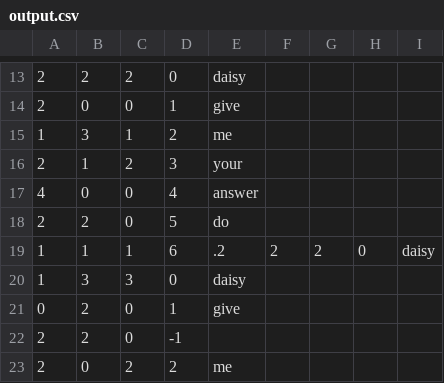
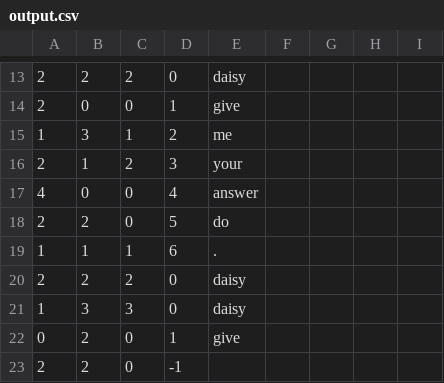
Before and after one commit to phill-holland/data-self-organisation, a CSV file: outputs/test1/output.csv (was output.csv), drawn as a sheet; only a part is shown, gaps mark what is left out; the shorter side is filled out with more unchanged rows.

Commit message:
added outputs folder

```diff
--- a/output.csv
+++ b/outputs/test1/output.csv
@@ -18,3 +18,4 @@
 2,2,0,5,do
-1,1,1,6,.2,2,2,0,daisy
+1,1,1,6,.
+2,2,2,0,daisy
 1,3,3,0,daisy
```
Also changed, not shown: 3 other files.
